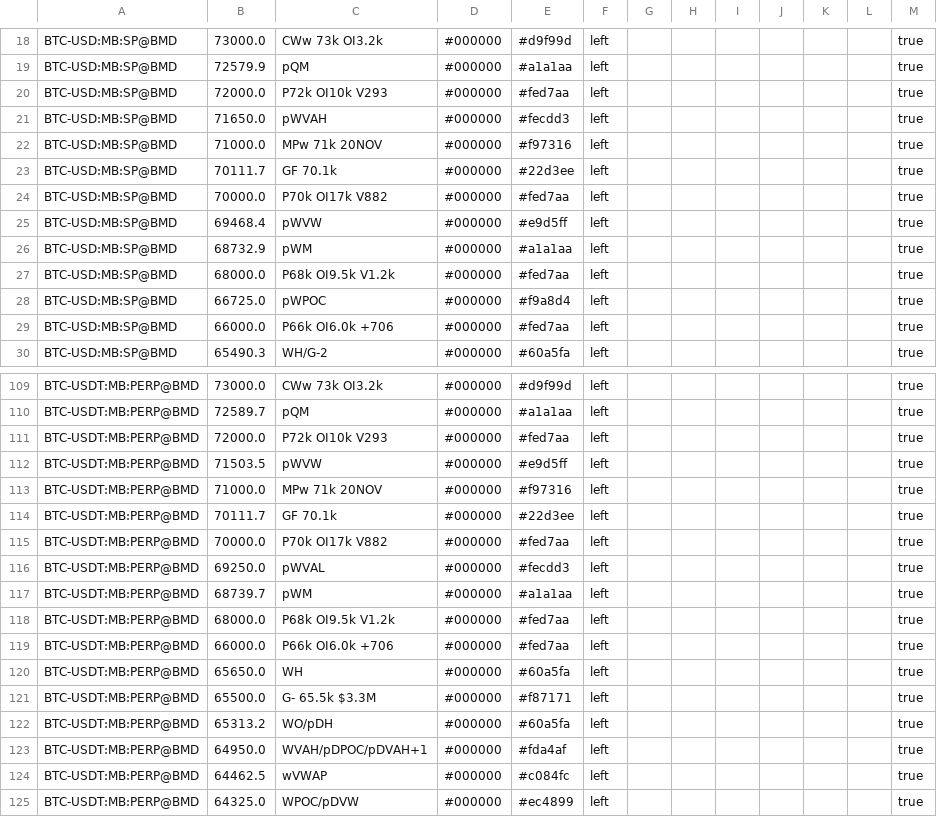
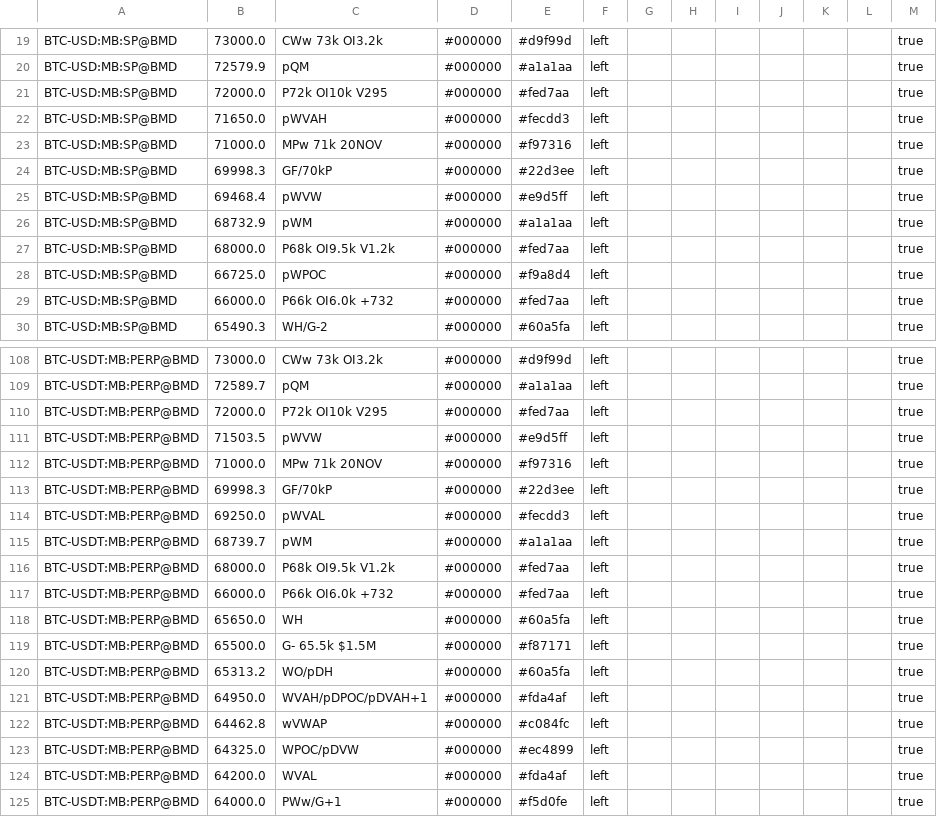
Before and after one commit to trendset1/bm-levels, a CSV file: bm_levels.csv, drawn as a sheet; only a part is shown, gaps mark what is left out; the shorter side is filled out with more unchanged rows; the diff covers the shown part only.

```diff
--- a/bm_levels.csv
+++ b/bm_levels.csv
@@ -19,7 +20,6 @@
 "BTC-USD:MB:SP@BMD","72579.9","pQM","#000000","#a1a1aa","left","","","","","","","true"
-"BTC-USD:MB:SP@BMD","72000.0","P72k OI10k V293","#000000","#fed7aa","left","","","","","","","true"
+"BTC-USD:MB:SP@BMD","72000.0","P72k OI10k V295","#000000","#fed7aa","left","","","","","","","true"
 "BTC-USD:MB:SP@BMD","71650.0","pWVAH","#000000","#fecdd3","left","","","","","","","true"
 "BTC-USD:MB:SP@BMD","71000.0","MPw 71k 20NOV","#000000","#f97316","left","","","","","","","true"
-"BTC-USD:MB:SP@BMD","70111.7","GF 70.1k","#000000","#22d3ee","left","","","","","","","true"
-"BTC-USD:MB:SP@BMD","70000.0","P70k OI17k V882","#000000","#fed7aa","left","","","","","","","true"
+"BTC-USD:MB:SP@BMD","69998.3","GF/70kP","#000000","#22d3ee","left","","","","","","","true"
 "BTC-USD:MB:SP@BMD","69468.4","pWVW","#000000","#e9d5ff","left","","","","","","","true"
@@ -28,3 +28,3 @@
 "BTC-USD:MB:SP@BMD","66725.0","pWPOC","#000000","#f9a8d4","left","","","","","","","true"
-"BTC-USD:MB:SP@BMD","66000.0","P66k OI6.0k +706","#000000","#fed7aa","left","","","","","","","true"
+"BTC-USD:MB:SP@BMD","66000.0","P66k OI6.0k +732","#000000","#fed7aa","left","","","","","","","true"
 "BTC-USD:MB:SP@BMD","65490.3","WH/G-2","#000000","#60a5fa","left","","","","","","","true"
@@ -110,7 +109,6 @@
 "BTC-USDT:MB:PERP@BMD","72589.7","pQM","#000000","#a1a1aa","left","","","","","","","true"
-"BTC-USDT:MB:PERP@BMD","72000.0","P72k OI10k V293","#000000","#fed7aa","left","","","","","","","true"
+"BTC-USDT:MB:PERP@BMD","72000.0","P72k OI10k V295","#000000","#fed7aa","left","","","","","","","true"
 "BTC-USDT:MB:PERP@BMD","71503.5","pWVW","#000000","#e9d5ff","left","","","","","","","true"
 "BTC-USDT:MB:PERP@BMD","71000.0","MPw 71k 20NOV","#000000","#f97316","left","","","","","","","true"
-"BTC-USDT:MB:PERP@BMD","70111.7","GF 70.1k","#000000","#22d3ee","left","","","","","","","true"
-"BTC-USDT:MB:PERP@BMD","70000.0","P70k OI17k V882","#000000","#fed7aa","left","","","","","","","true"
+"BTC-USDT:MB:PERP@BMD","69998.3","GF/70kP","#000000","#22d3ee","left","","","","","","","true"
 "BTC-USDT:MB:PERP@BMD","69250.0","pWVAL","#000000","#fecdd3","left","","","","","","","true"
@@ -118,8 +116,8 @@
 "BTC-USDT:MB:PERP@BMD","68000.0","P68k OI9.5k V1.2k","#000000","#fed7aa","left","","","","","","","true"
-"BTC-USDT:MB:PERP@BMD","66000.0","P66k OI6.0k +706","#000000","#fed7aa","left","","","","","","","true"
+"BTC-USDT:MB:PERP@BMD","66000.0","P66k OI6.0k +732","#000000","#fed7aa","left","","","","","","","true"
 "BTC-USDT:MB:PERP@BMD","65650.0","WH","#000000","#60a5fa","left","","","","","","","true"
-"BTC-USDT:MB:PERP@BMD","65500.0","G- 65.5k $3.3M","#000000","#f87171","left","","","","","","","true"
+"BTC-USDT:MB:PERP@BMD","65500.0","G- 65.5k $1.5M","#000000","#f87171","left","","","","","","","true"
 "BTC-USDT:MB:PERP@BMD","65313.2","WO/pDH","#000000","#60a5fa","left","","","","","","","true"
 "BTC-USDT:MB:PERP@BMD","64950.0","WVAH/pDPOC/pDVAH+1","#000000","#fda4af","left","","","","","","","true"
-"BTC-USDT:MB:PERP@BMD","64462.5","wVWAP","#000000","#c084fc","left","","","","","","","true"
+"BTC-USDT:MB:PERP@BMD","64462.8","wVWAP","#000000","#c084fc","left","","","","","","","true"
 "BTC-USDT:MB:PERP@BMD","64325.0","WPOC/pDVW","#000000","#ec4899","left","","","","","","","true"
```
Also changed, not shown: 6 added rows, 10 removed rows and 35 edited cells elsewhere in this file, 1 other file.
